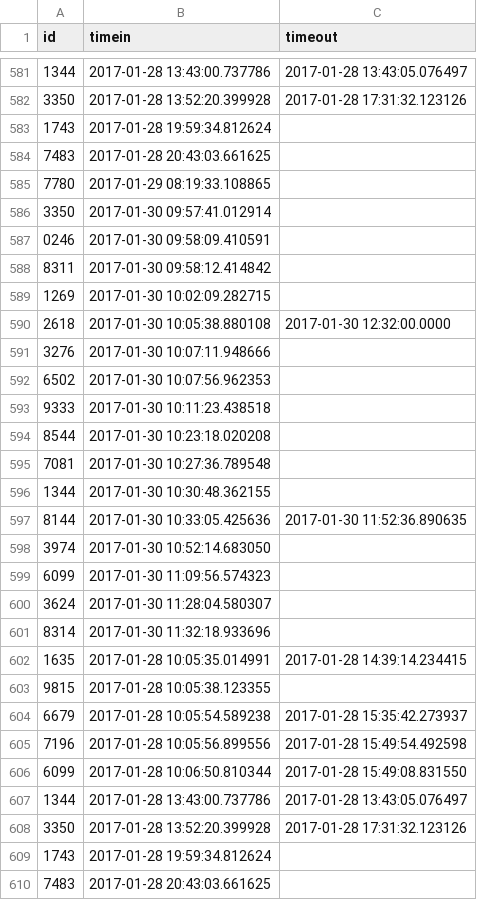
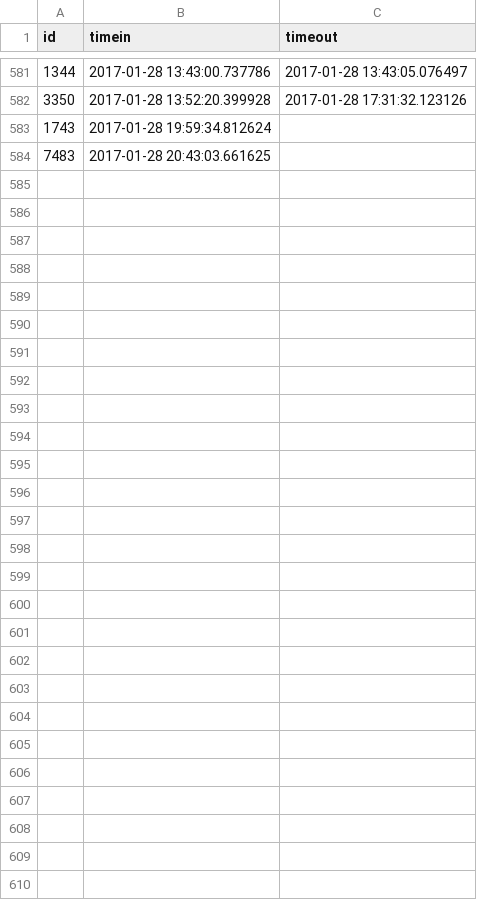
Before and after one commit to Team3128/2016-17-attendance-data, a CSV file: scans.csv, drawn as a sheet; only a part is shown, gaps mark what is left out.

```diff
--- a/scans.csv
+++ b/scans.csv
@@ -584,27 +584 @@ id, timein, timeout
 7483,2017-01-28 20:43:03.661625,
-7780,2017-01-29 08:19:33.108865,
-3350,2017-01-30 09:57:41.012914,
-0246,2017-01-30 09:58:09.410591,
-8311,2017-01-30 09:58:12.414842,
-1269,2017-01-30 10:02:09.282715,
-2618,2017-01-30 10:05:38.880108,2017-01-30 12:32:00.0000
-3276,2017-01-30 10:07:11.948666,
-6502,2017-01-30 10:07:56.962353,
-9333,2017-01-30 10:11:23.438518,
-8544,2017-01-30 10:23:18.020208,
-7081,2017-01-30 10:27:36.789548,
-1344,2017-01-30 10:30:48.362155,
-8144,2017-01-30 10:33:05.425636,2017-01-30 11:52:36.890635
-3974,2017-01-30 10:52:14.683050,
-6099,2017-01-30 11:09:56.574323,
-3624,2017-01-30 11:28:04.580307,
-8314,2017-01-30 11:32:18.933696,
-1635,2017-01-28 10:05:35.014991,2017-01-28 14:39:14.234415
-9815,2017-01-28 10:05:38.123355,
-6679,2017-01-28 10:05:54.589238,2017-01-28 15:35:42.273937
-7196,2017-01-28 10:05:56.899556,2017-01-28 15:49:54.492598
-6099,2017-01-28 10:06:50.810344,2017-01-28 15:49:08.831550
-1344,2017-01-28 13:43:00.737786,2017-01-28 13:43:05.076497
-3350,2017-01-28 13:52:20.399928,2017-01-28 17:31:32.123126
-1743,2017-01-28 19:59:34.812624,
-7483,2017-01-28 20:43:03.661625,
```
